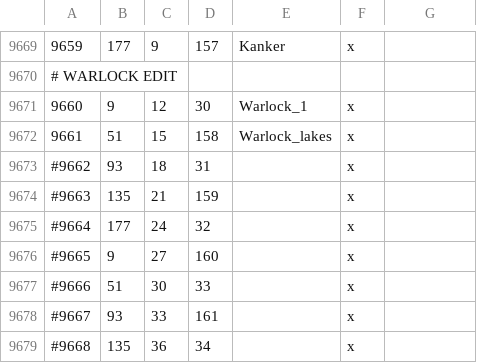
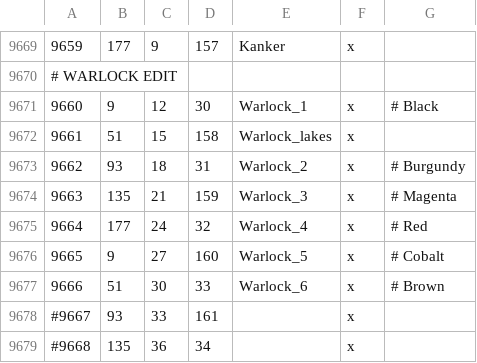
Before and after one commit to skelletron/warlock, a CSV file: map_data/definition.csv, drawn as a sheet; only a part is shown, gaps mark what is left out.

Commit message:
Warlock provinces and lake updates

```diff
--- a/map_data/definition.csv
+++ b/map_data/definition.csv
@@ -9670,9 +9670,9 @@
 # WARLOCK EDIT
-9660;9;12;30;Warlock_1;x;
+9660;9;12;30;Warlock_1;x; # Black
 9661;51;15;158;Warlock_lakes;x;
-#9662;93;18;31;;x;
-#9663;135;21;159;;x;
-#9664;177;24;32;;x;
-#9665;9;27;160;;x;
-#9666;51;30;33;;x;
+9662;93;18;31;Warlock_2;x; # Burgundy
+9663;135;21;159;Warlock_3;x; # Magenta
+9664;177;24;32;Warlock_4;x; # Red
+9665;9;27;160;Warlock_5;x; # Cobalt
+9666;51;30;33;Warlock_6;x; # Brown
 #9667;93;33;161;;x;
```
Also changed, not shown: 5 other files.
